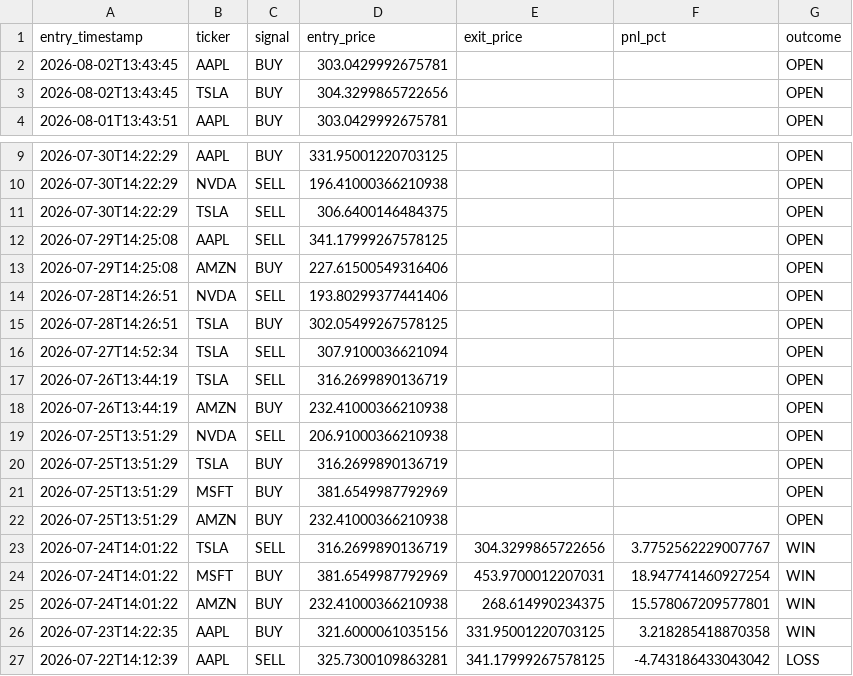
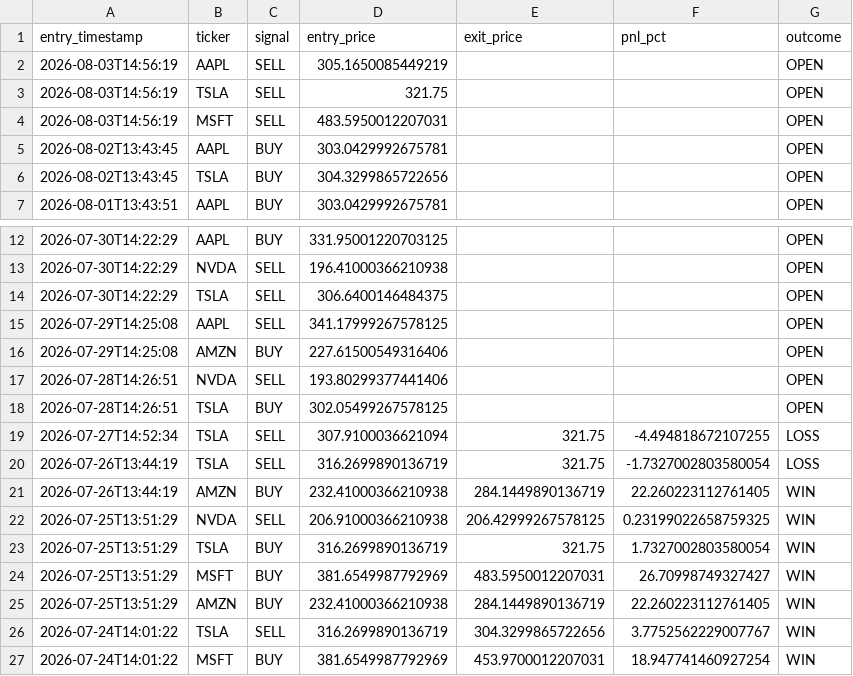
Before and after one commit to williamabrams88-hub/finance---investment-orchestrator, a CSV file: stock-sentiment/reports/paper_pnl.csv, drawn as a sheet; only a part is shown, gaps mark what is left out; the shorter side is filled out with more unchanged rows.

```diff
--- a/stock-sentiment/reports/paper_pnl.csv
+++ b/stock-sentiment/reports/paper_pnl.csv
@@ -1,2 +1,5 @@
 entry_timestamp,ticker,signal,entry_price,exit_price,pnl_pct,outcome
+2026-08-03T14:56:19,AAPL,SELL,305.1650085449219,,,OPEN
+2026-08-03T14:56:19,TSLA,SELL,321.75,,,OPEN
+2026-08-03T14:56:19,MSFT,SELL,483.5950012207031,,,OPEN
 2026-08-02T13:43:45,AAPL,BUY,303.0429992675781,,,OPEN
@@ -15,9 +18,9 @@ entry_timestamp,ticker,signal,entry_price,exit_price,pnl_pct,outcome
 2026-07-28T14:26:51,TSLA,BUY,302.05499267578125,,,OPEN
-2026-07-27T14:52:34,TSLA,SELL,307.9100036621094,,,OPEN
-2026-07-26T13:44:19,TSLA,SELL,316.2699890136719,,,OPEN
-2026-07-26T13:44:19,AMZN,BUY,232.41000366210938,,,OPEN
-2026-07-25T13:51:29,NVDA,SELL,206.91000366210938,,,OPEN
-2026-07-25T13:51:29,TSLA,BUY,316.2699890136719,,,OPEN
-2026-07-25T13:51:29,MSFT,BUY,381.6549987792969,,,OPEN
-2026-07-25T13:51:29,AMZN,BUY,232.41000366210938,,,OPEN
+2026-07-27T14:52:34,TSLA,SELL,307.9100036621094,321.75,-4.494818672107255,LOSS
+2026-07-26T13:44:19,TSLA,SELL,316.2699890136719,321.75,-1.7327002803580054,LOSS
+2026-07-26T13:44:19,AMZN,BUY,232.41000366210938,284.1449890136719,22.260223112761405,WIN
+2026-07-25T13:51:29,NVDA,SELL,206.91000366210938,206.42999267578125,0.23199022658759325,WIN
+2026-07-25T13:51:29,TSLA,BUY,316.2699890136719,321.75,1.7327002803580054,WIN
+2026-07-25T13:51:29,MSFT,BUY,381.6549987792969,483.5950012207031,26.70998749327427,WIN
+2026-07-25T13:51:29,AMZN,BUY,232.41000366210938,284.1449890136719,22.260223112761405,WIN
 2026-07-24T14:01:22,TSLA,SELL,316.2699890136719,304.3299865722656,3.7752562229007767,WIN
```
Also changed, not shown: stock-sentiment/reports/daily_digest.csv, stock-sentiment/reports/scores.csv, 1 other file.
